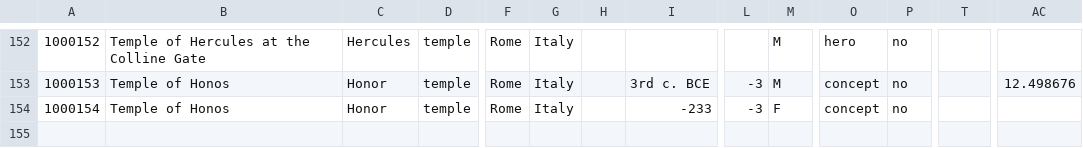
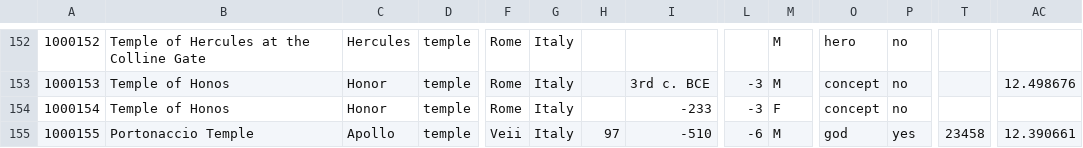
Before and after one commit to Jmuccigr/temples, a CSV file: temples.csv, drawn as a sheet; only a part is shown, gaps mark what is left out; rows hold the shown columns only; the diff names each change by its address in the sheet, - before the commit and + after, or states it on an @@ line.

Commit message:
Automated update

```diff
--- a/temples.csv
+++ b/temples.csv
+row 155: 1000155 | Portonaccio Temple | Apollo | temple | Veii | Italy | 97 | -510 | -6 | M | god | yes | 23458 | 12.390661
```
